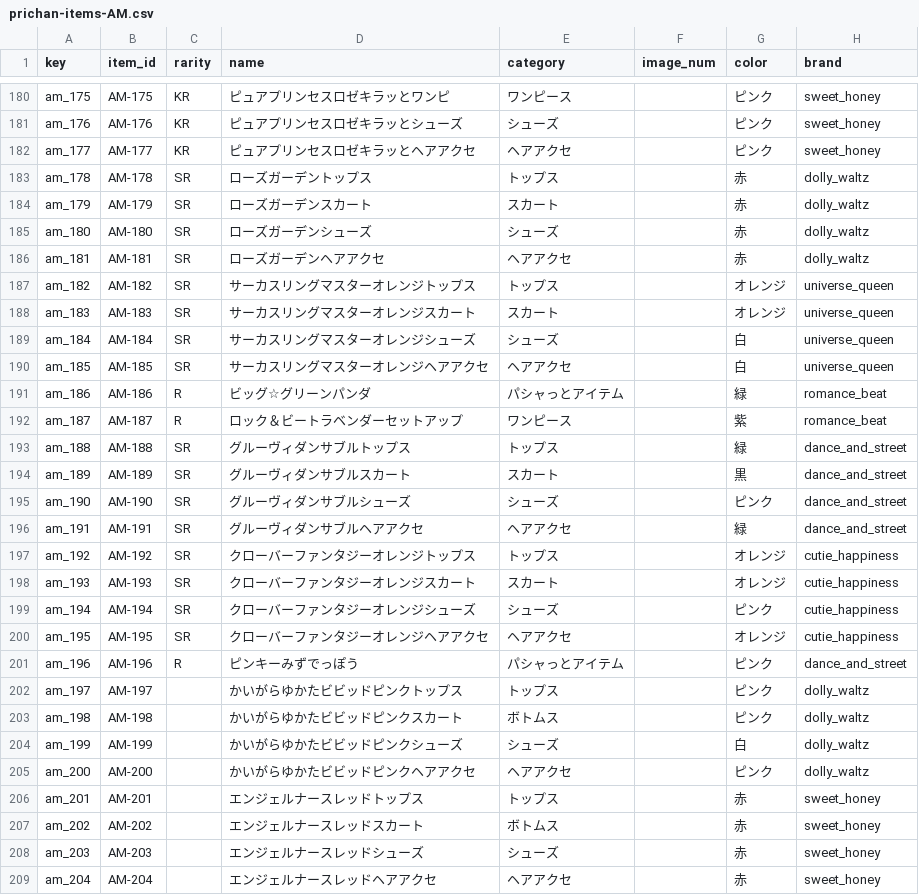
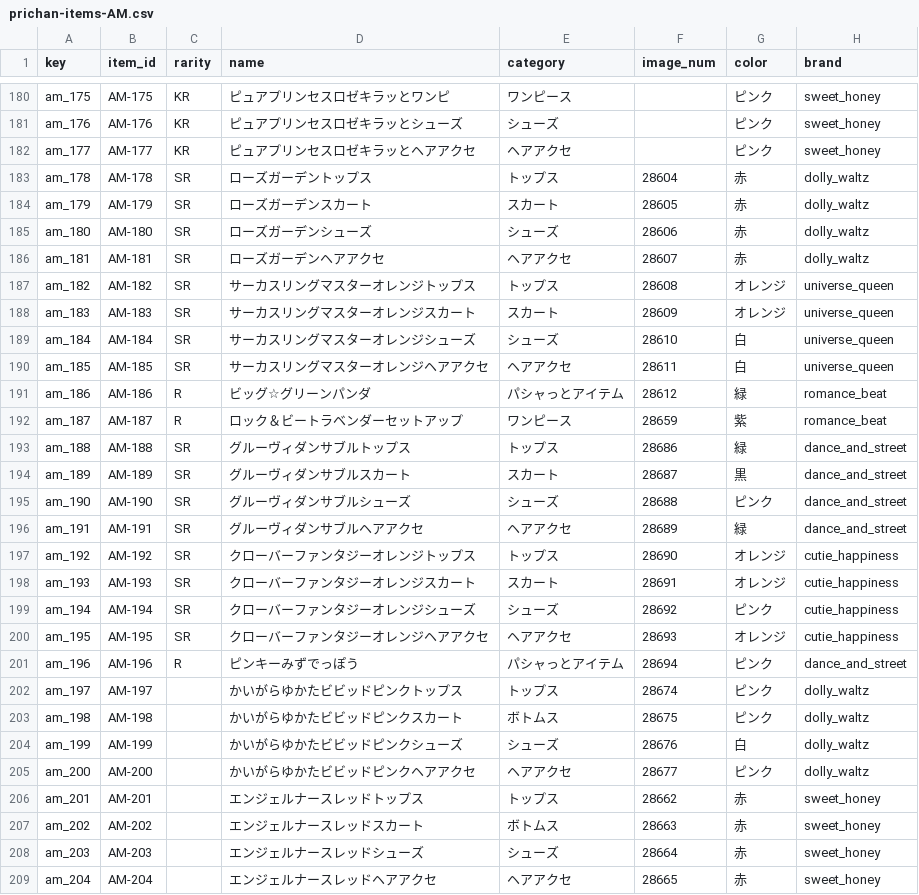
Before and after one commit to prickathon/prismdb, a CSV file: _data/item/prichan-items-AM.csv, drawn as a sheet; only a part is shown, gaps mark what is left out; the diff covers the shown part only; the diff names each change by its address in the sheet, - before the commit and + after, or states it on an @@ line.

```diff
--- a/_data/item/prichan-items-AM.csv
+++ b/_data/item/prichan-items-AM.csv
-F183 (image_num): (empty)
+F183 (image_num): 28604
-F184 (image_num): (empty)
+F184 (image_num): 28605
-F185 (image_num): (empty)
+F185 (image_num): 28606
-F186 (image_num): (empty)
+F186 (image_num): 28607
-F187 (image_num): (empty)
+F187 (image_num): 28608
-F188 (image_num): (empty)
+F188 (image_num): 28609
-F189 (image_num): (empty)
+F189 (image_num): 28610
-F190 (image_num): (empty)
+F190 (image_num): 28611
-F191 (image_num): (empty)
+F191 (image_num): 28612
-F192 (image_num): (empty)
+F192 (image_num): 28659
-F193 (image_num): (empty)
+F193 (image_num): 28686
-F194 (image_num): (empty)
+F194 (image_num): 28687
-F195 (image_num): (empty)
+F195 (image_num): 28688
-F196 (image_num): (empty)
+F196 (image_num): 28689
-F197 (image_num): (empty)
+F197 (image_num): 28690
-F198 (image_num): (empty)
+F198 (image_num): 28691
-F199 (image_num): (empty)
+F199 (image_num): 28692
-F200 (image_num): (empty)
+F200 (image_num): 28693
-F201 (image_num): (empty)
+F201 (image_num): 28694
-F202 (image_num): (empty)
+F202 (image_num): 28674
-F203 (image_num): (empty)
+F203 (image_num): 28675
-F204 (image_num): (empty)
+F204 (image_num): 28676
-F205 (image_num): (empty)
+F205 (image_num): 28677
-F206 (image_num): (empty)
+F206 (image_num): 28662
-F207 (image_num): (empty)
+F207 (image_num): 28663
-F208 (image_num): (empty)
+F208 (image_num): 28664
-F209 (image_num): (empty)
+F209 (image_num): 28665
```
Also changed, not shown: 53 edited cells elsewhere in this file, _data/item/prichan-items-P.csv, _data/item/prichan-items-PB.csv, 1 other file.
